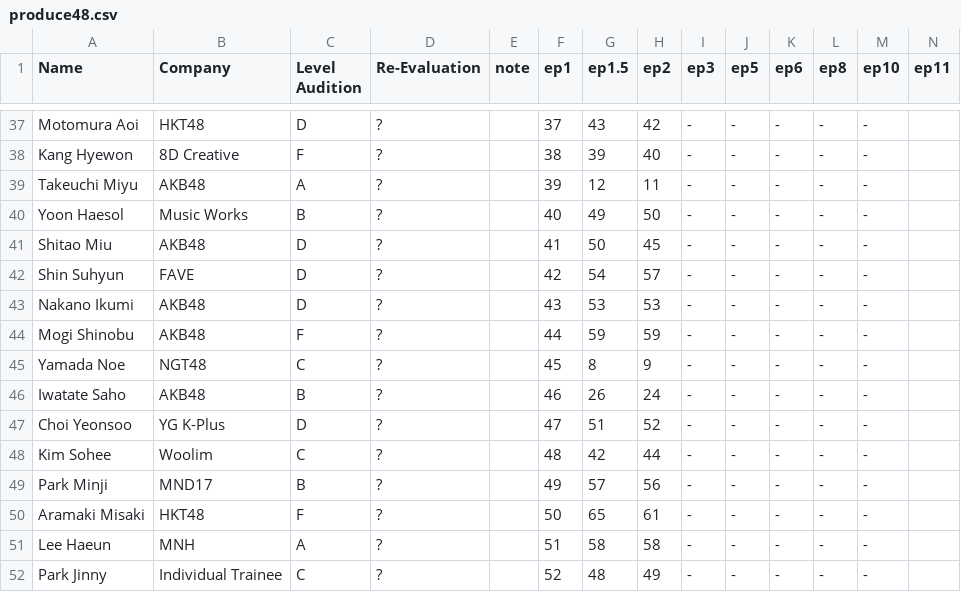
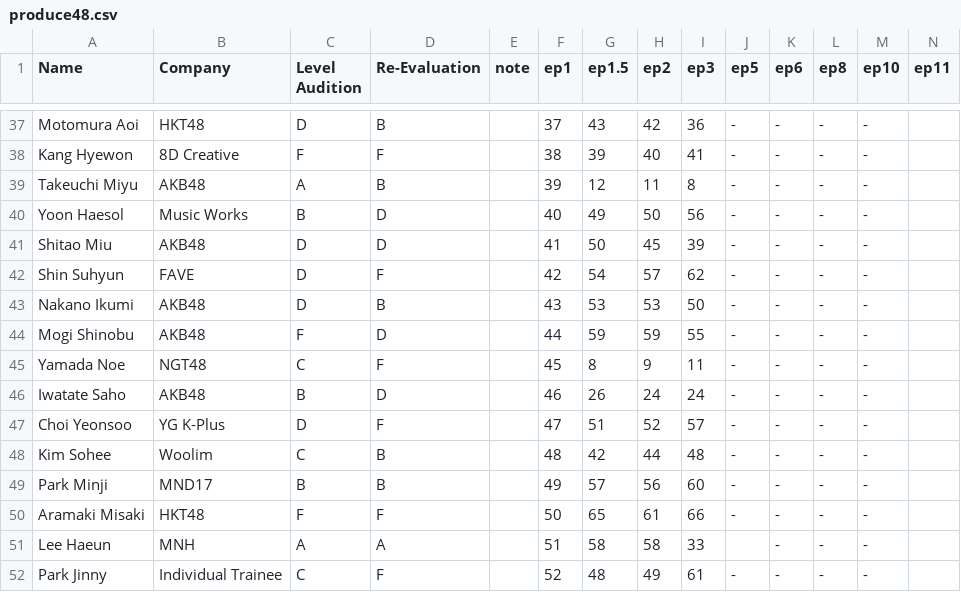
Before and after one commit to ajyu124/p48rankingreddit, a CSV file: produce48.csv, drawn as a sheet; only a part is shown, gaps mark what is left out; the diff covers the shown part only; the diff names each change by its address in the sheet, - before the commit and + after, or states it on an @@ line.

```diff
--- a/produce48.csv
+++ b/produce48.csv
-D37 (Re-Evaluation): ?
+D37 (Re-Evaluation): B
-I37 (ep3): -
+I37 (ep3): 36
-D38 (Re-Evaluation): ?
+D38 (Re-Evaluation): F
-I38 (ep3): -
+I38 (ep3): 41
-D39 (Re-Evaluation): ?
+D39 (Re-Evaluation): B
-I39 (ep3): -
+I39 (ep3): 8
-D40:D41 (Re-Evaluation): ?
+D40:D41 (Re-Evaluation): D
-I40 (ep3): -
+I40 (ep3): 56
-I41 (ep3): -
+I41 (ep3): 39
-D42 (Re-Evaluation): ?
+D42 (Re-Evaluation): F
-I42 (ep3): -
+I42 (ep3): 62
-D43 (Re-Evaluation): ?
+D43 (Re-Evaluation): B
-I43 (ep3): -
+I43 (ep3): 50
-D44 (Re-Evaluation): ?
+D44 (Re-Evaluation): D
-I44 (ep3): -
+I44 (ep3): 55
-D45 (Re-Evaluation): ?
+D45 (Re-Evaluation): F
-I45 (ep3): -
+I45 (ep3): 11
-D46 (Re-Evaluation): ?
+D46 (Re-Evaluation): D
-I46 (ep3): -
+I46 (ep3): 24
-D47 (Re-Evaluation): ?
+D47 (Re-Evaluation): F
-I47 (ep3): -
+I47 (ep3): 57
-D48:D49 (Re-Evaluation): ?
+D48:D49 (Re-Evaluation): B
-I48 (ep3): -
+I48 (ep3): 48
-I49 (ep3): -
+I49 (ep3): 60
-D50 (Re-Evaluation): ?
+D50 (Re-Evaluation): F
-I50 (ep3): -
+I50 (ep3): 66
-D51 (Re-Evaluation): ?
+D51 (Re-Evaluation): A
-I51 (ep3): -
+I51 (ep3): 33
-J51 (ep5): -
+J51 (ep5): (empty)
-D52 (Re-Evaluation): ?
+D52 (Re-Evaluation): F
-I52 (ep3): -
+I52 (ep3): 61
```
Also changed, not shown: 150 edited cells elsewhere in this file.
